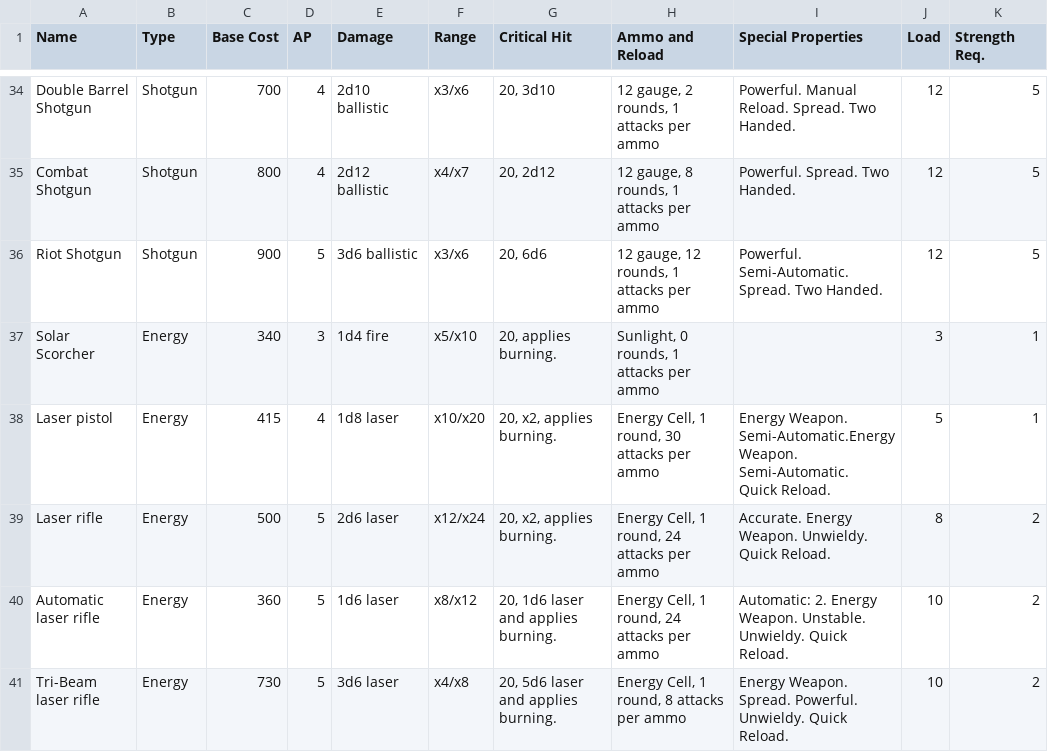
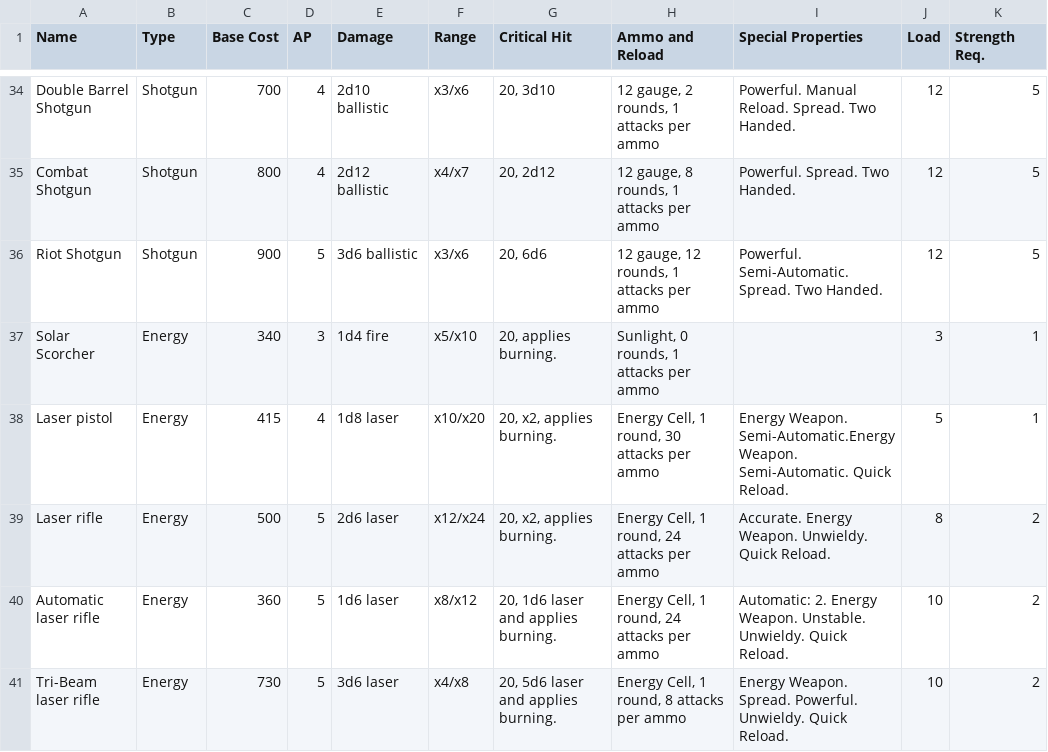
Before and after one commit to VladimirChavdarov/WPF_Fallout_Character_Manager, a CSV file: WPF_Fallout_Character_Manager/Resources/Spreadsheets/ranged_weapons.csv, drawn as a sheet; only a part is shown, gaps mark what is left out.

Commit message:
fixed the csv so the catalogue has the laser pistol

```diff
--- a/WPF_Fallout_Character_Manager/Resources/Spreadsheets/ranged_weapons.csv
+++ b/WPF_Fallout_Character_Manager/Resources/Spreadsheets/ranged_weapons.csv
@@ -37,5 +37,3 @@ Riot Shotgun;Shotgun;900;5;3d6 ballistic;x3/x6;20, 6d6;12 gauge, 12 rounds, 1 at
 Solar Scorcher;Energy;340;3;1d4 fire;x5/x10;20, applies burning.;Sunlight, 0 rounds, 1 attacks per ammo;;3;1
-Laser pistol;Energy;415;4;1d8 laser;x10/x20;20, x2, applies burning.;Energy Cell, 1 round, 30 attacks per ammo;"Energy Weapon. Semi-Automatic.Energy Weapon.
-Semi-Automatic.
- Quick Reload.";5;1
+Laser pistol;Energy;415;4;1d8 laser;x10/x20;20, x2, applies burning.;Energy Cell, 1 round, 30 attacks per ammo;"Energy Weapon. Semi-Automatic.Energy Weapon. Semi-Automatic. Quick Reload.";5;1
 Laser rifle;Energy;500;5;2d6 laser;x12/x24;20, x2, applies burning.;Energy Cell, 1 round, 24 attacks per ammo;Accurate. Energy Weapon. Unwieldy. Quick Reload.;8;2
```
